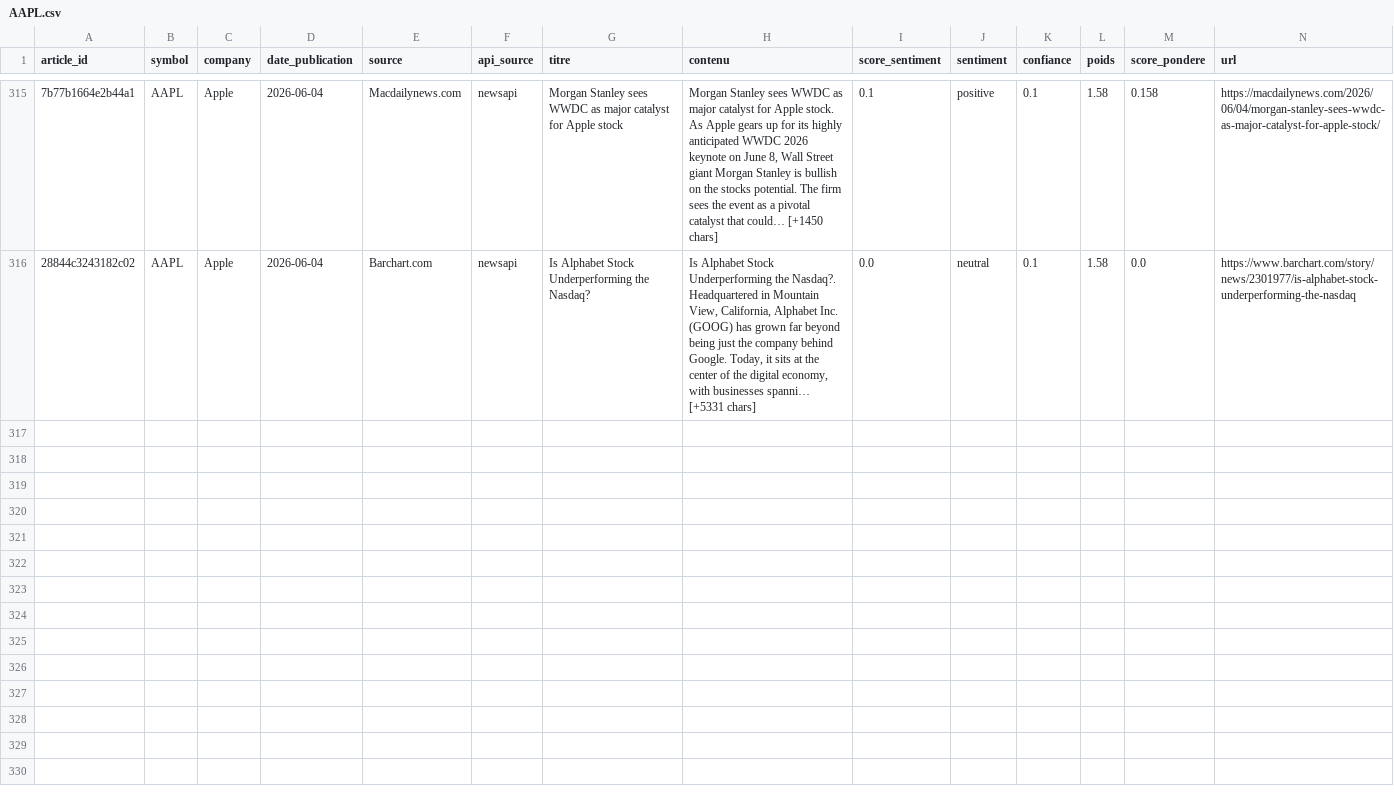
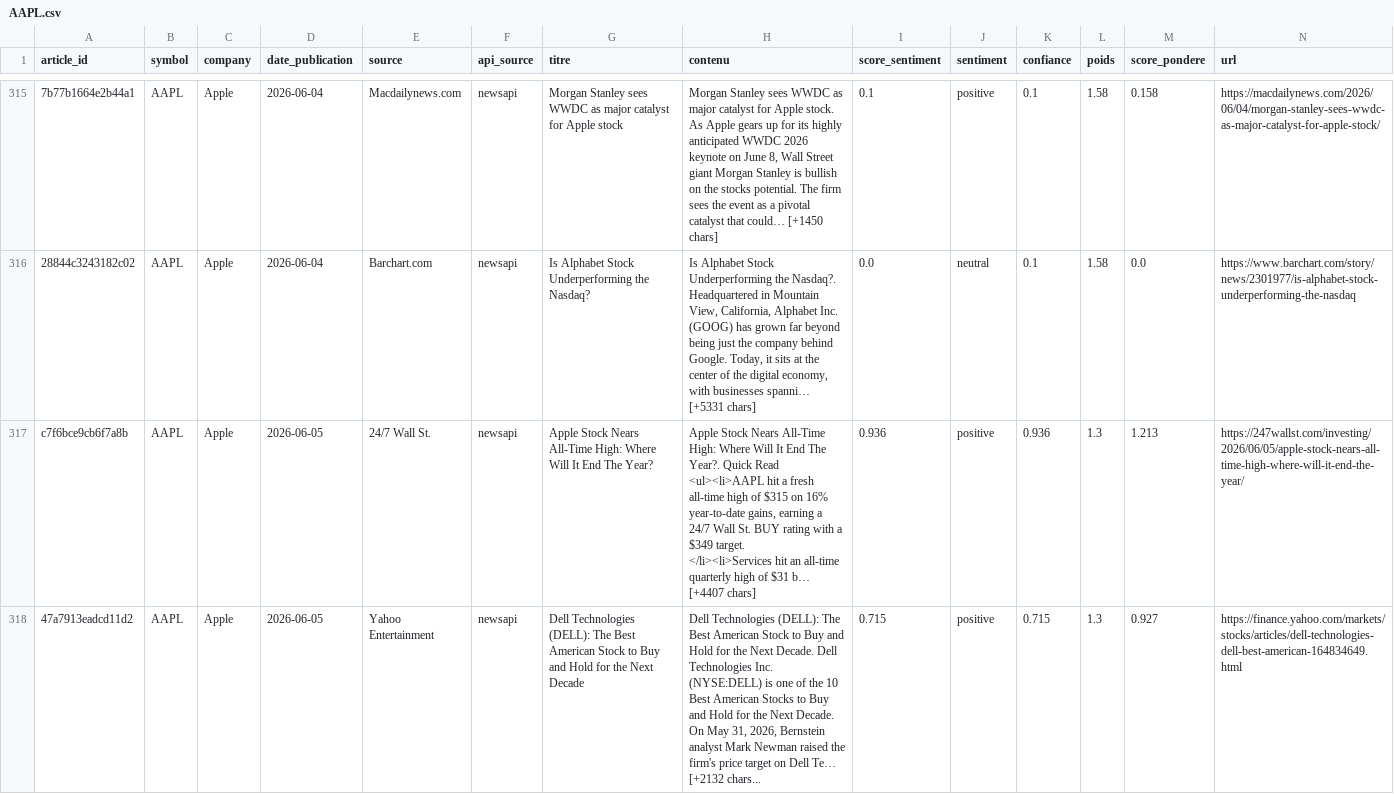
Before and after one commit to adam-hassen/stock-auto-update, a CSV file: data/articles_sentiment/AAPL.csv, drawn as a sheet; only a part is shown, gaps mark what is left out; rows hold the shown columns only; ↵ is a line break in a cell; the diff covers the shown part only; the diff names each change by its address in the sheet, - before the commit and + after, or states it on an @@ line.

```diff
--- a/data/articles_sentiment/AAPL.csv
+++ b/data/articles_sentiment/AAPL.csv
+row 317: c7f6bce9cb6f7a8b | AAPL | Apple | 2026-06-05 | 24/7 Wall St. | newsapi | Apple Stock Nears All-Time High: Where Will It End The Year? | Apple Stock Nears All-Time High: Where Will It End The Year?. Quick Read ↵ <ul><li>AAPL hit a fresh all-time high of $315 on 16% year-to-date gains, earning a 24/7 Wall St. BUY rating with a $349 target. ↵ </li><li>Services hit an all-time quarterly high of $31 b… [+4407 chars] | 0.936 | positive | 0.936 | 1.3 | 1.213 | https://247wallst.com/investing/2026/06/05/apple-stock-nears-all-time-high-where-will-it-end-the-year/
+row 318: 47a7913eadcd11d2 | AAPL | Apple | 2026-06-05 | Yahoo Entertainment | newsapi | Dell Technologies (DELL): The Best American Stock to Buy and Hold for the Next Decade | Dell Technologies (DELL): The Best American Stock to Buy and Hold for the Next Decade. Dell Technologies Inc. (NYSE:DELL) is one of the 10 Best American Stocks to Buy and Hold for the Next Decade. ↵ On May 31, 2026, Bernstein analyst Mark Newman raised the firm's price target on Dell Te… [+2132 chars... | 0.715 | positive | 0.715 | 1.3 | 0.927 | https://finance.yahoo.com/markets/stocks/articles/dell-technologies-dell-best-american-164834649.html
```
Also changed, not shown: 6 added rows elsewhere in this file, data/articles_sentiment/AMZN.csv, data/articles_sentiment/GOOGL.csv, 14 other files.
